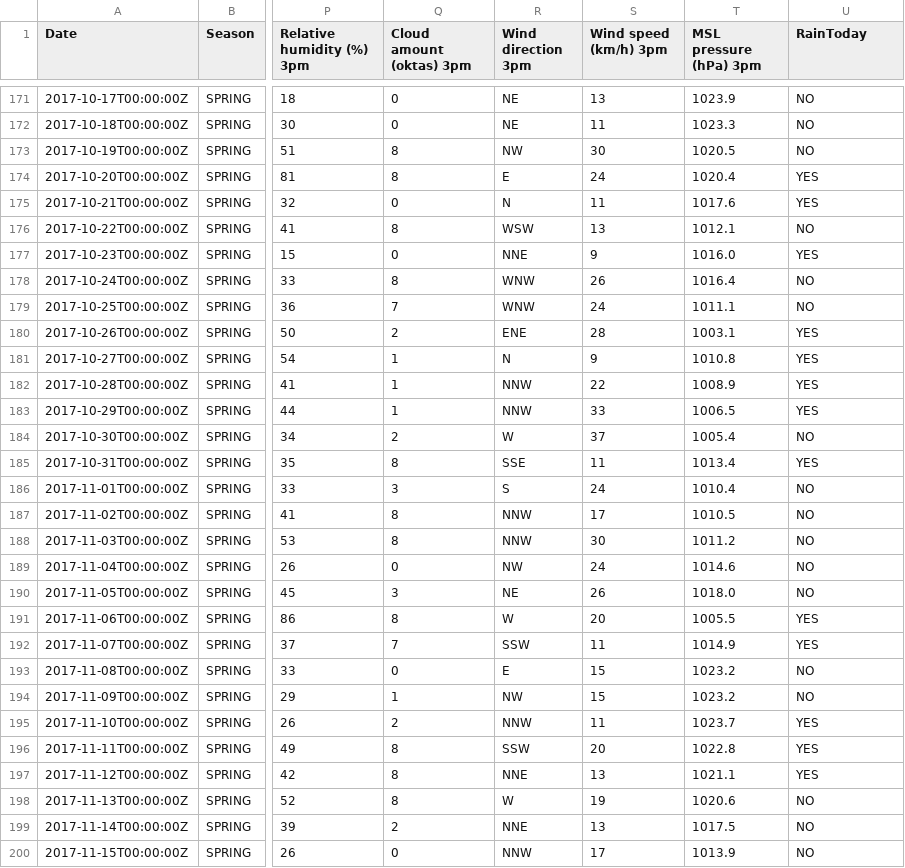
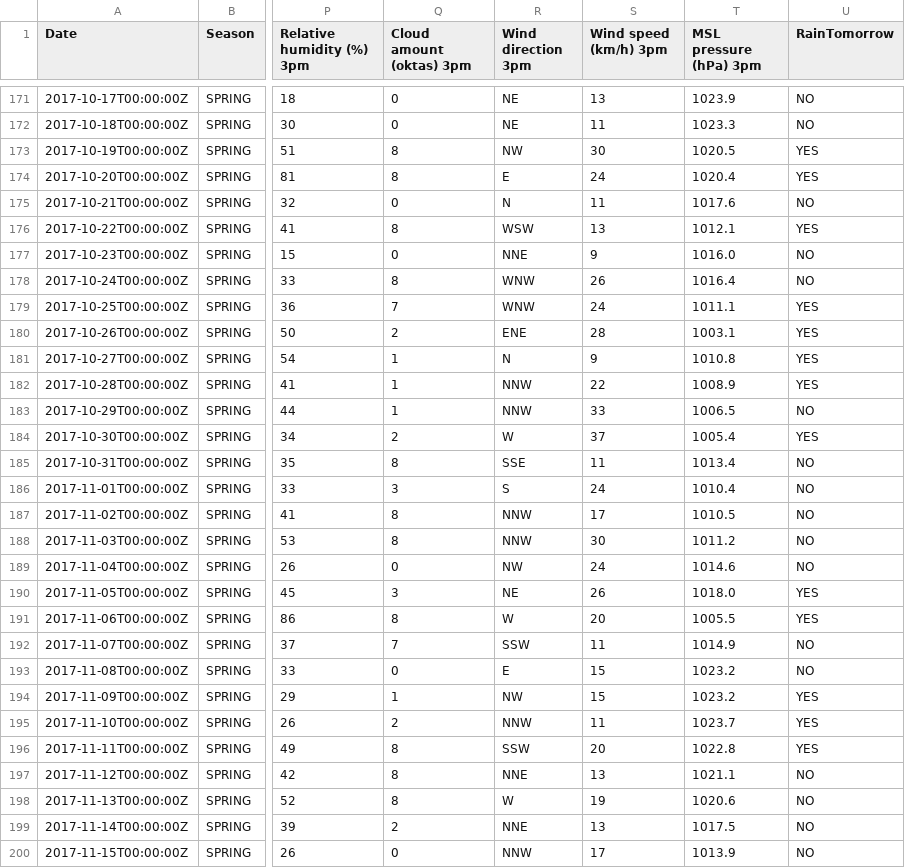
Before and after one commit to robodair/8696_DataAnalyticsAssignment, a CSV file: refined_data/Canberra070351_201705to201705-refined.csv, drawn as a sheet; only a part is shown, gaps mark what is left out; the diff covers the shown part only; the diff names each change by its address in the sheet, - before the commit and + after, or states it on an @@ line.

Commit message:
Convert RainToday to RainTomorrow Column

```diff
--- a/refined_data/Canberra070351_201705to201705-refined.csv
+++ b/refined_data/Canberra070351_201705to201705-refined.csv
-U1: RainToday
+U1: RainTomorrow
-U173 (RainTomorrow): NO
+U173 (RainTomorrow): YES
-U175 (RainTomorrow): YES
+U175 (RainTomorrow): NO
-U176 (RainTomorrow): NO
+U176 (RainTomorrow): YES
-U177 (RainTomorrow): YES
+U177 (RainTomorrow): NO
-U179 (RainTomorrow): NO
+U179 (RainTomorrow): YES
-U183 (RainTomorrow): YES
+U183 (RainTomorrow): NO
-U184 (RainTomorrow): NO
+U184 (RainTomorrow): YES
-U185 (RainTomorrow): YES
+U185 (RainTomorrow): NO
-U190 (RainTomorrow): NO
+U190 (RainTomorrow): YES
-U192 (RainTomorrow): YES
+U192 (RainTomorrow): NO
-U194 (RainTomorrow): NO
+U194 (RainTomorrow): YES
-U197 (RainTomorrow): YES
+U197 (RainTomorrow): NO
```
Also changed, not shown: 119 edited cells elsewhere in this file.
